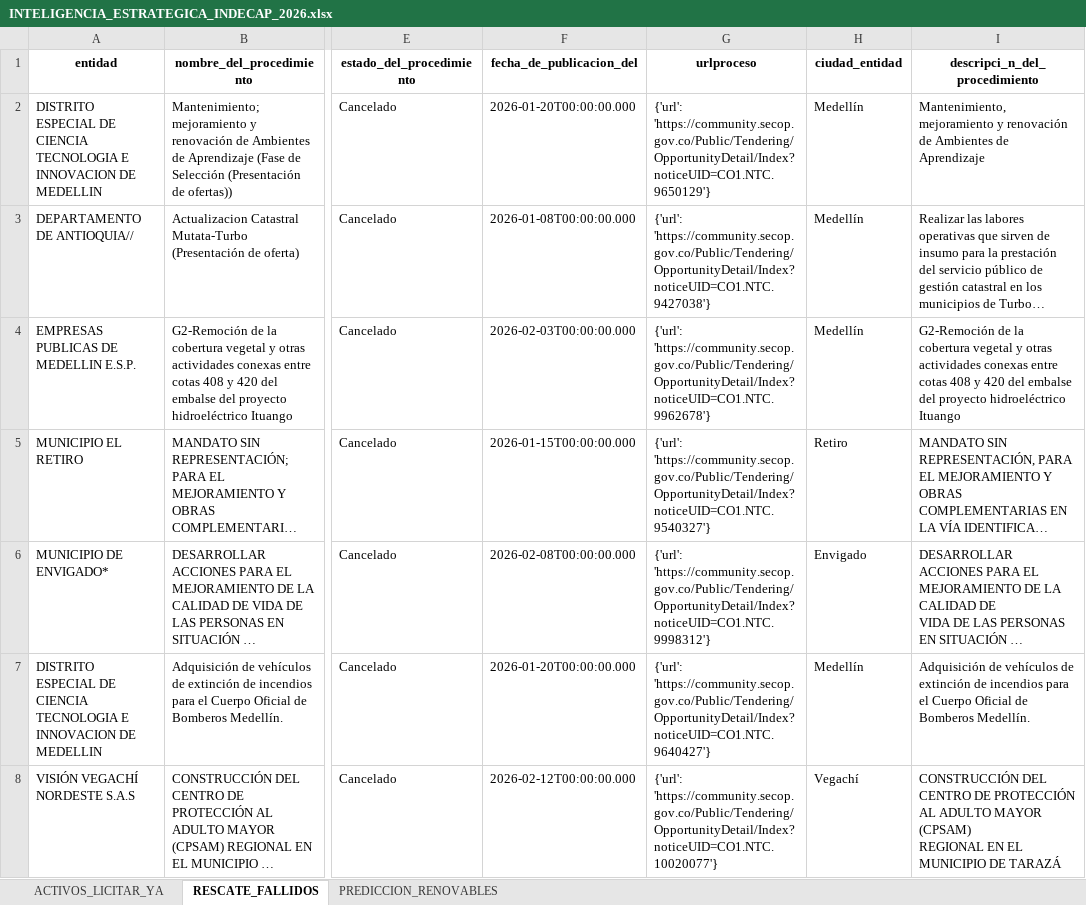
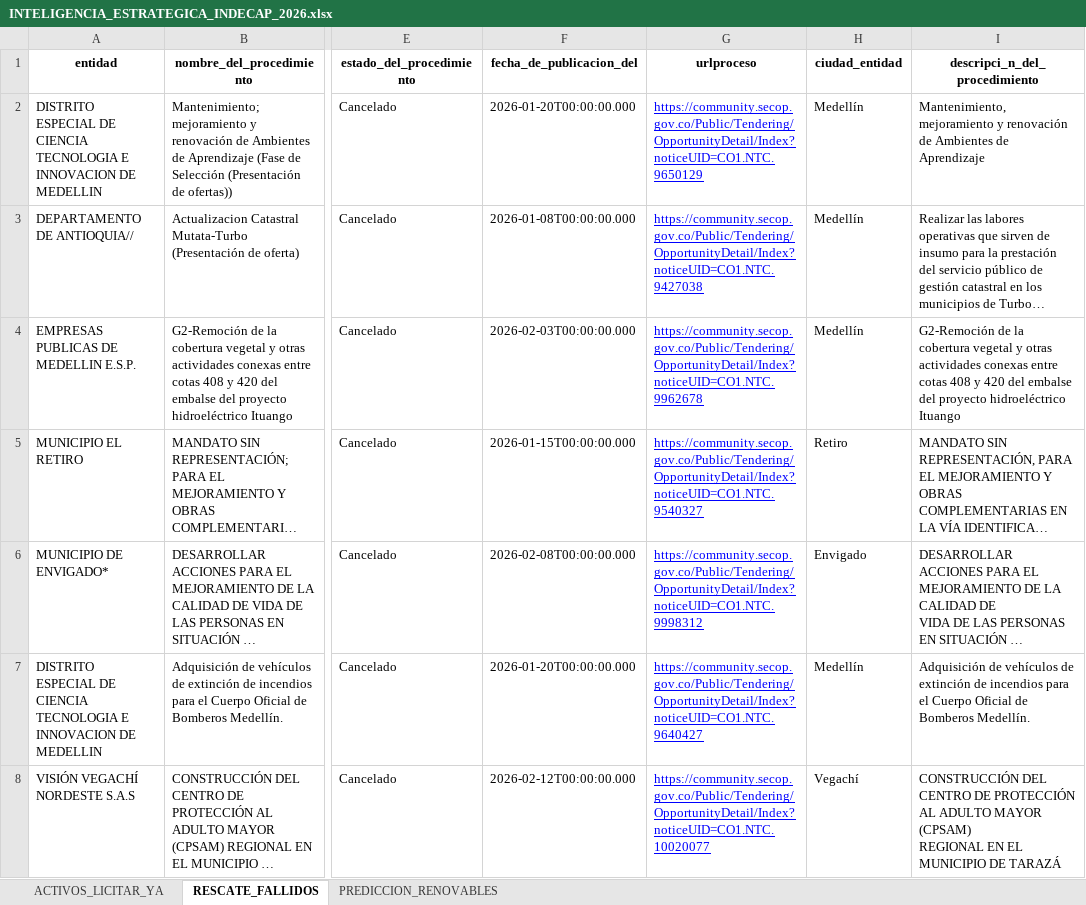
Before and after one commit to camilo2236/indecap-radar-vip, an Excel workbook: INTELIGENCIA_ESTRATEGICA_INDECAP_2026.xlsx, sheet RESCATE_FALLIDOS, drawn as a sheet; only a part is shown, gaps mark what is left out; long unchanged cells end in …; values as stored, in another font and other column widths than the file's, no borders; the diff covers the shown part only; the diff names each change by its address in the sheet, - before the commit and + after, or states it on an @@ line.

```diff
--- a/INTELIGENCIA_ESTRATEGICA_INDECAP_2026.xlsx (sheet RESCATE_FALLIDOS)
+++ b/INTELIGENCIA_ESTRATEGICA_INDECAP_2026.xlsx (sheet RESCATE_FALLIDOS)
-G2 (urlproceso): {'url': 'https://community.secop.gov.co/Public/Tendering/OpportunityDetail/Index?noticeUID=CO1.NTC.9650129'}
+G2 (urlproceso): https://community.secop.gov.co/Public/Tendering/OpportunityDetail/Index?noticeUID=CO1.NTC.9650129
@@ G2:G8 underline: off → on, text colour: black → #0000FF @@
-G3 (urlproceso): {'url': 'https://community.secop.gov.co/Public/Tendering/OpportunityDetail/Index?noticeUID=CO1.NTC.9427038'}
+G3 (urlproceso): https://community.secop.gov.co/Public/Tendering/OpportunityDetail/Index?noticeUID=CO1.NTC.9427038
-G4 (urlproceso): {'url': 'https://community.secop.gov.co/Public/Tendering/OpportunityDetail/Index?noticeUID=CO1.NTC.9962678'}
+G4 (urlproceso): https://community.secop.gov.co/Public/Tendering/OpportunityDetail/Index?noticeUID=CO1.NTC.9962678
-G5 (urlproceso): {'url': 'https://community.secop.gov.co/Public/Tendering/OpportunityDetail/Index?noticeUID=CO1.NTC.9540327'}
+G5 (urlproceso): https://community.secop.gov.co/Public/Tendering/OpportunityDetail/Index?noticeUID=CO1.NTC.9540327
-G6 (urlproceso): {'url': 'https://community.secop.gov.co/Public/Tendering/OpportunityDetail/Index?noticeUID=CO1.NTC.9998312'}
+G6 (urlproceso): https://community.secop.gov.co/Public/Tendering/OpportunityDetail/Index?noticeUID=CO1.NTC.9998312
-G7 (urlproceso): {'url': 'https://community.secop.gov.co/Public/Tendering/OpportunityDetail/Index?noticeUID=CO1.NTC.9640427'}
+G7 (urlproceso): https://community.secop.gov.co/Public/Tendering/OpportunityDetail/Index?noticeUID=CO1.NTC.9640427
-G8 (urlproceso): {'url': 'https://community.secop.gov.co/Public/Tendering/OpportunityDetail/Index?noticeUID=CO1.NTC.10020077'}
+G8 (urlproceso): https://community.secop.gov.co/Public/Tendering/OpportunityDetail/Index?noticeUID=CO1.NTC.10020077
```
Also changed, not shown: 408 edited cells and cell formats elsewhere in this sheet, sheet ACTIVOS_LICITAR_YA, sheet PREDICCION_RENOVABLES, 2 other files.
